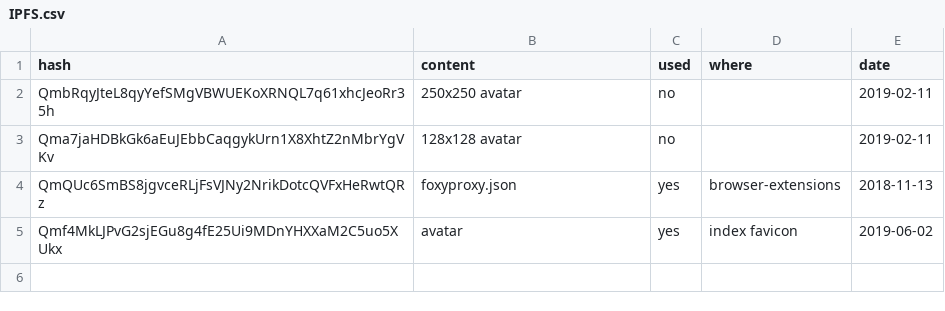
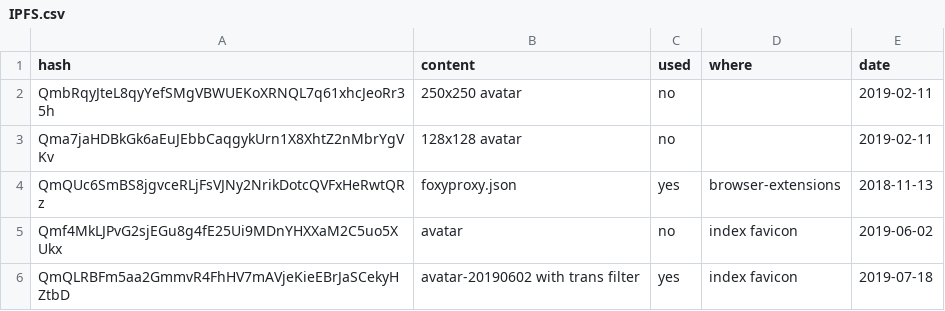
Before and after one commit to Mikaela/mikaela.github.io, a CSV file: IPFS.csv, drawn as a sheet.

Commit message:
change avatar

```diff
--- a/IPFS.csv
+++ b/IPFS.csv
@@ -4,2 +4,3 @@ Qma7jaHDBkGk6aEuJEbbCaqgykUrn1X8XhtZ2nMbrYgVKv,128x128 avatar,no,,2019-02-11
 QmQUc6SmBS8jgvceRLjFsVJNy2NrikDotcQVFxHeRwtQRz,foxyproxy.json,yes,browser-extensions,2018-11-13
-Qmf4MkLJPvG2sjEGu8g4fE25Ui9MDnYHXXaM2C5uo5XUkx,avatar,yes,index favicon,2019-06-02
+Qmf4MkLJPvG2sjEGu8g4fE25Ui9MDnYHXXaM2C5uo5XUkx,avatar,no,index favicon,2019-06-02
+QmQLRBFm5aa2GmmvR4FhHV7mAVjeKieEBrJaSCekyHZtbD,avatar-20190602 with trans filter,yes,index favicon,2019-07-18
```
Also changed, not shown: 2 other files.
